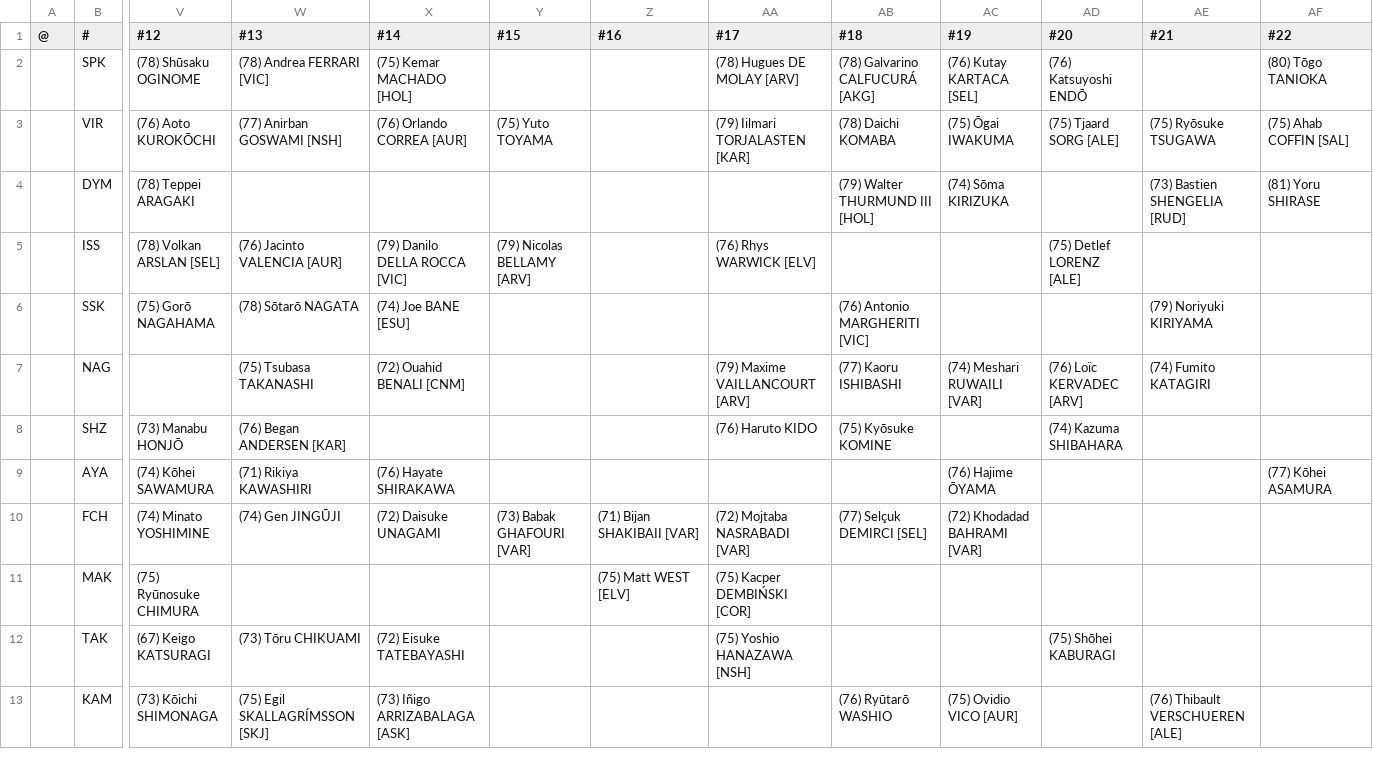
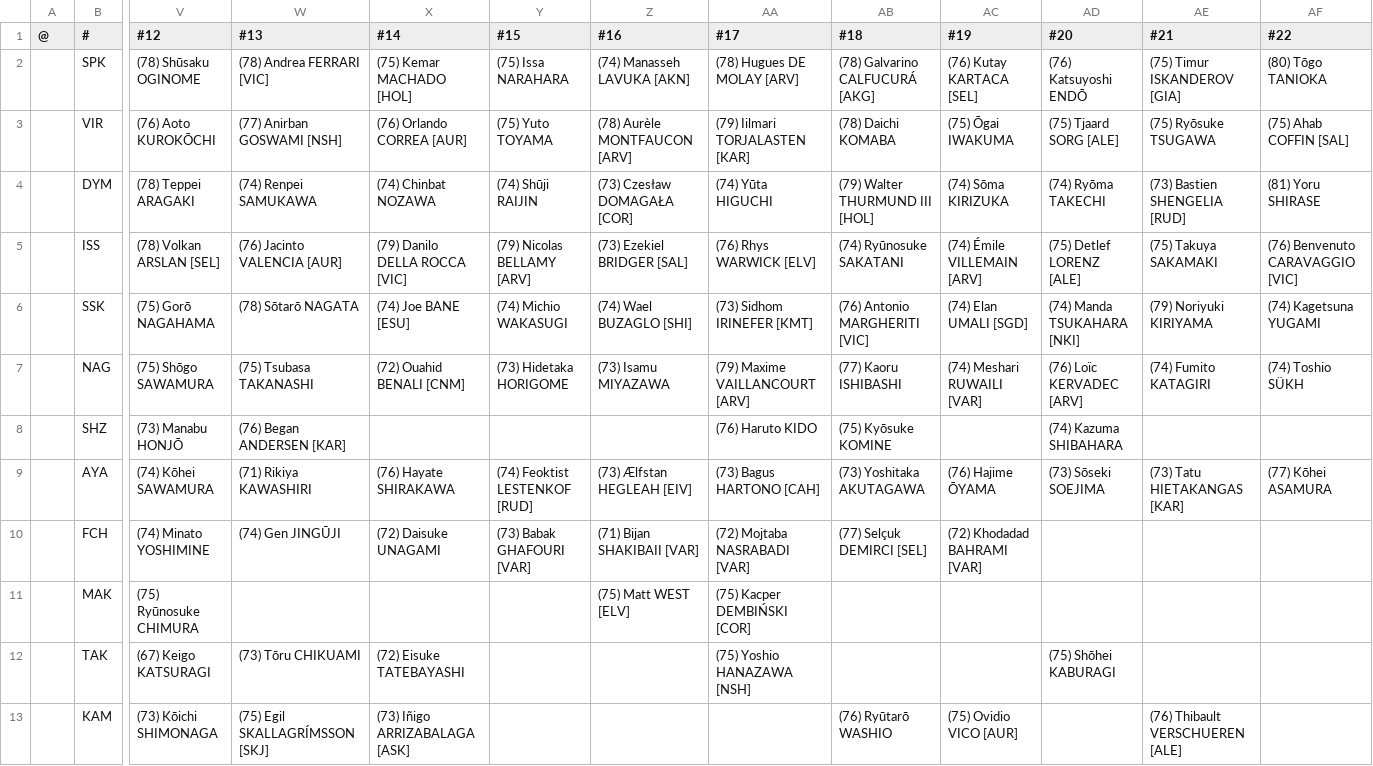
Before and after one commit to auroruse/avium-football-engine, a TSV file: src/presets/NCH.tsv, drawn as a sheet; only a part is shown, gaps mark what is left out; the diff covers the shown part only; the diff names each change by its address in the sheet, - before the commit and + after, or states it on an @@ line.

```diff
--- a/src/presets/NCH.tsv
+++ b/src/presets/NCH.tsv
-Y2 (#15): (empty)
+Y2 (#15): (75) Issa NARAHARA
-Z2 (#16): (empty)
+Z2 (#16): (74) Manasseh LAVUKA [AKN]
-AE2 (#21): (empty)
+AE2 (#21): (75) Timur ISKANDEROV [GIA]
-Z3 (#16): (empty)
+Z3 (#16): (78) Aurèle MONTFAUCON [ARV]
-W4 (#13): (empty)
+W4 (#13): (74) Renpei SAMUKAWA
-X4 (#14): (empty)
+X4 (#14): (74) Chinbat NOZAWA
-Y4 (#15): (empty)
+Y4 (#15): (74) Shūji RAIJIN
-Z4 (#16): (empty)
+Z4 (#16): (73) Czesław DOMAGAŁA [COR]
-AA4 (#17): (empty)
+AA4 (#17): (74) Yūta HIGUCHI
-AD4 (#20): (empty)
+AD4 (#20): (74) Ryōma TAKECHI
-Z5 (#16): (empty)
+Z5 (#16): (73) Ezekiel BRIDGER [SAL]
-AB5 (#18): (empty)
+AB5 (#18): (74) Ryūnosuke SAKATANI
-AC5 (#19): (empty)
+AC5 (#19): (74) Émile VILLEMAIN [ARV]
-AE5 (#21): (empty)
+AE5 (#21): (75) Takuya SAKAMAKI
-AF5 (#22): (empty)
+AF5 (#22): (76) Benvenuto CARAVAGGIO [VIC]
-Y6 (#15): (empty)
+Y6 (#15): (74) Michio WAKASUGI
-Z6 (#16): (empty)
+Z6 (#16): (74) Wael BUZAGLO [SHI]
-AA6 (#17): (empty)
+AA6 (#17): (73) Sidhom IRINEFER [KMT]
-AC6 (#19): (empty)
+AC6 (#19): (74) Elan UMALI [SGD]
-AD6 (#20): (empty)
+AD6 (#20): (74) Manda TSUKAHARA [NKI]
-AF6 (#22): (empty)
+AF6 (#22): (74) Kagetsuna YUGAMI
-V7 (#12): (empty)
+V7 (#12): (75) Shōgo SAWAMURA
-Y7 (#15): (empty)
+Y7 (#15): (73) Hidetaka HORIGOME
-Z7 (#16): (empty)
+Z7 (#16): (73) Isamu MIYAZAWA
-AF7 (#22): (empty)
+AF7 (#22): (74) Toshio SÜKH
-Y9 (#15): (empty)
+Y9 (#15): (74) Feoktist LESTENKOF [RUD]
-Z9 (#16): (empty)
+Z9 (#16): (73) Ælfstan HEGLEAH [EIV]
-AA9 (#17): (empty)
+AA9 (#17): (73) Bagus HARTONO [CAH]
-AB9 (#18): (empty)
+AB9 (#18): (73) Yoshitaka AKUTAGAWA
-AD9 (#20): (empty)
+AD9 (#20): (73) Sōseki SOEJIMA
-AE9 (#21): (empty)
+AE9 (#21): (73) Tatu HIETAKANGAS [KAR]
```
Also changed, not shown: 7 edited cells elsewhere in this file, public/avium/pstats/trades.tsv, 2 other files.
